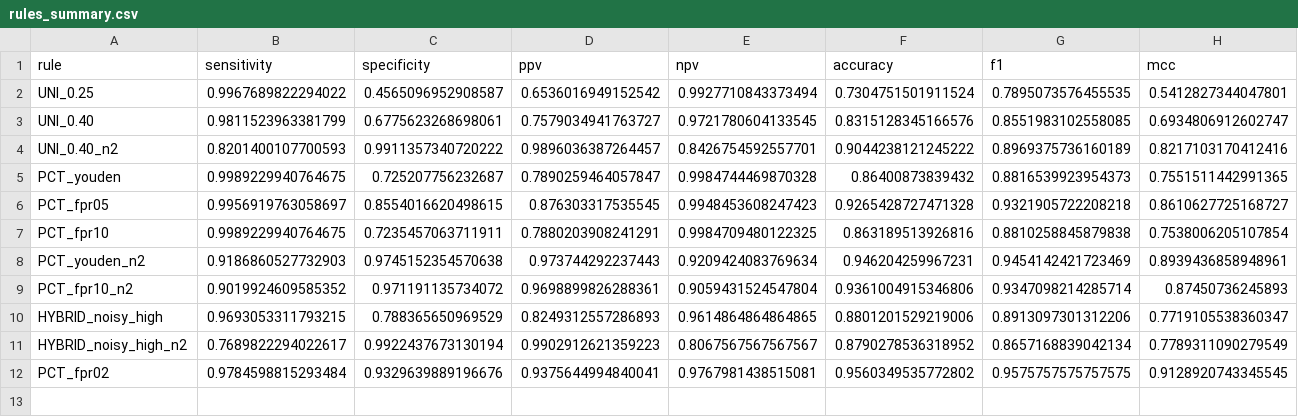
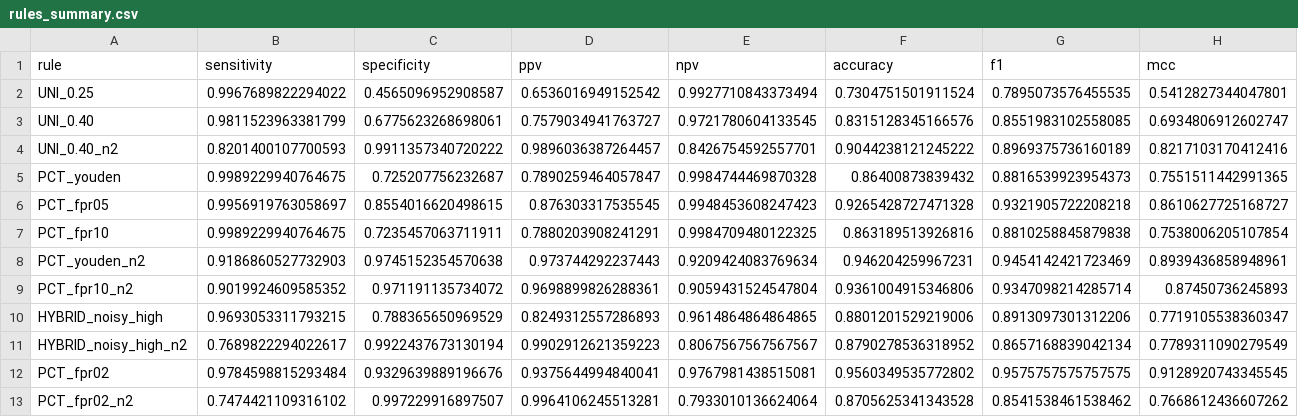
Before and after one commit to Debaq/Dird, a CSV file: validation/results/aptos_perclass_20260430_143710/rules_summary.csv, drawn as a sheet; only a part is shown; rows hold the shown columns only; the diff names each change by its address in the sheet, - before the commit and + after, or states it on an @@ line.

```diff
--- a/validation/results/aptos_perclass_20260430_143710/rules_summary.csv
+++ b/validation/results/aptos_perclass_20260430_143710/rules_summary.csv
+row 13: PCT_fpr02_n2 | 0.7474421109316102 | 0.997229916897507 | 0.9964106245513281 | 0.7933010136624064 | 0.8705625341343528 | 0.8541538461538462 | 0.7668612436607262
```
Also changed, not shown: 2 other files.
